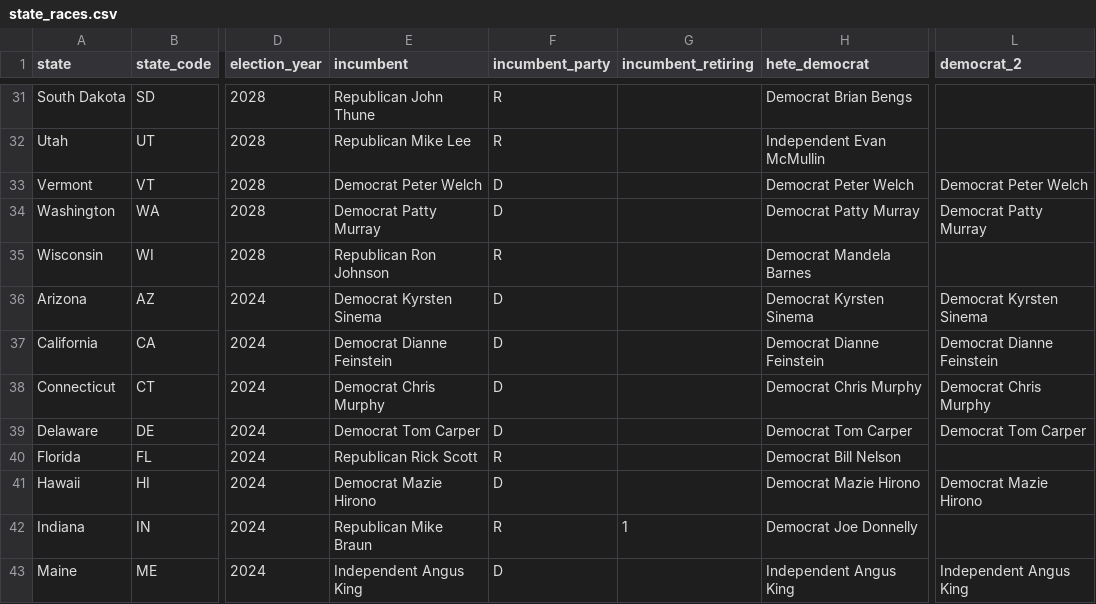
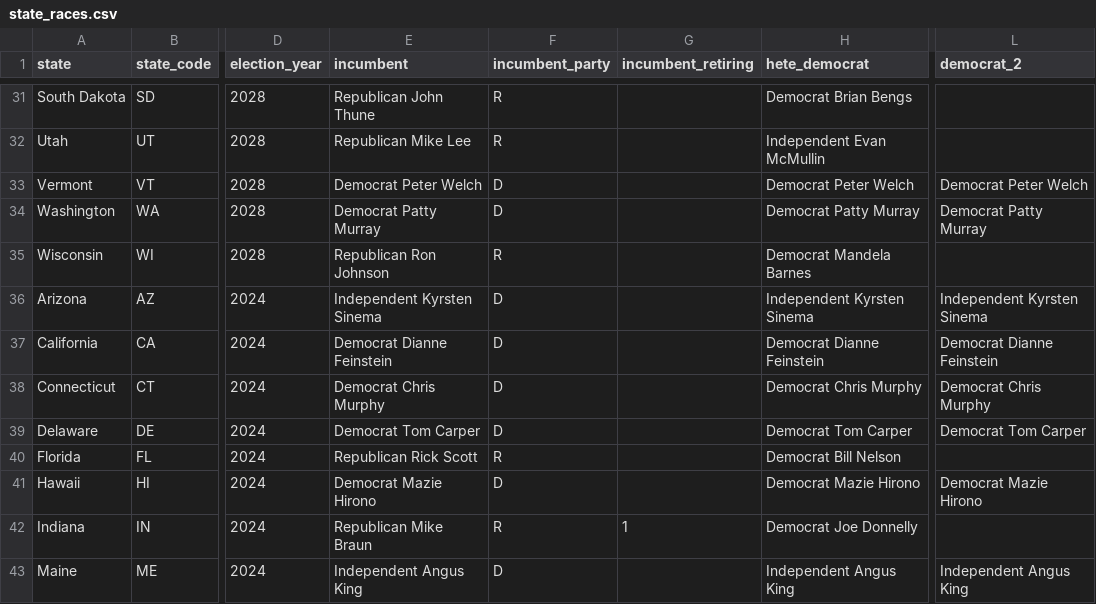
Before and after one commit to carnival-farmer/data, a CSV file: v2/state_races.csv, drawn as a sheet; only a part is shown, gaps mark what is left out; the diff names each change by its address in the sheet, - before the commit and + after, or states it on an @@ line.

Commit message:
Updating data

```diff
--- a/v2/state_races.csv
+++ b/v2/state_races.csv
-E36 (incumbent): Democrat Kyrsten Sinema
+E36 (incumbent): Independent Kyrsten Sinema
-H36 (hete_democrat): Democrat Kyrsten Sinema
+H36 (hete_democrat): Independent Kyrsten Sinema
-L36 (democrat_2): Democrat Kyrsten Sinema
+L36 (democrat_2): Independent Kyrsten Sinema
```
